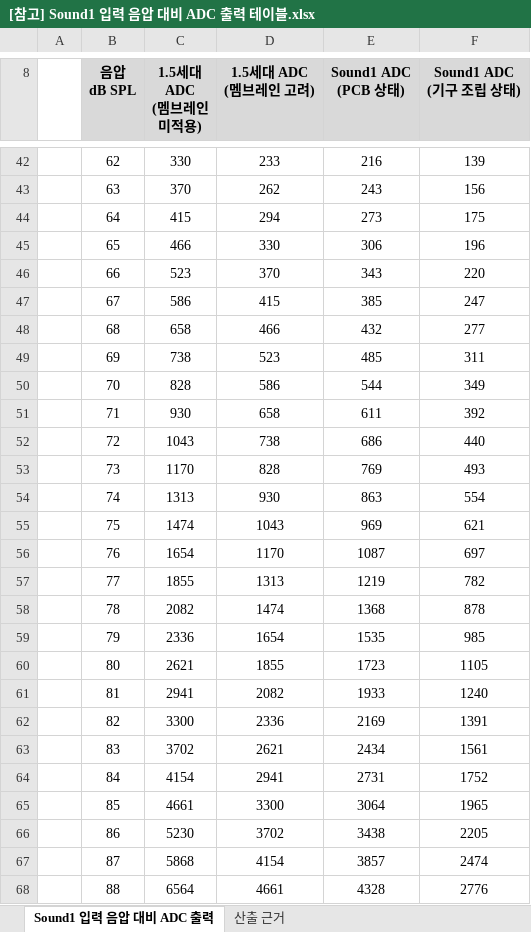
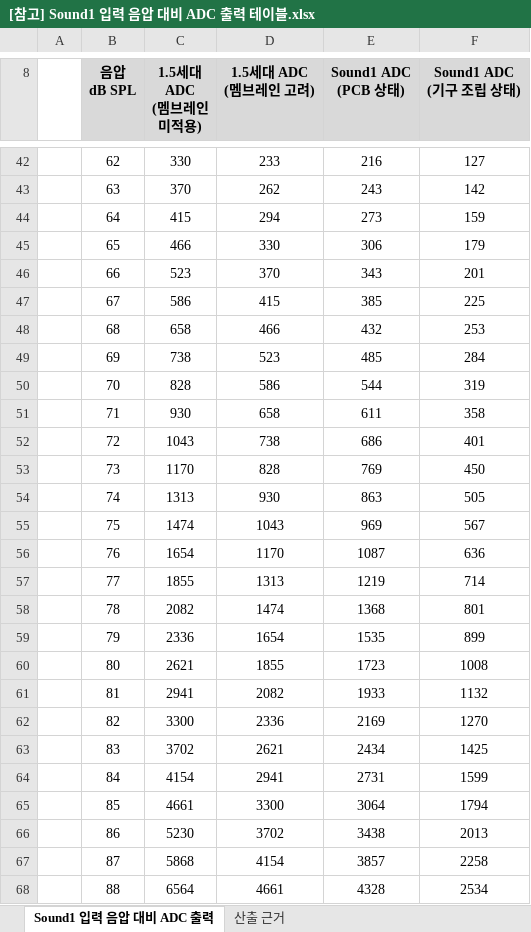
Before and after one commit to eskim-todoc/sound1-fw-e8300, an Excel workbook: docs/참고/인허가/사운드1/[참고] Sound1 입력 음압 대비 ADC 출력 테이블.xlsx, sheet Sound1 입력 음압 대비 ADC 출력, drawn as a sheet; only a part is shown, gaps mark what is left out; values as stored, in another font and other column widths than the file's, no borders; the diff covers the shown part only; the diff names each change by its address in the sheet, - before the commit and + after, or states it on an @@ line.

```diff
--- a/docs/참고/인허가/사운드1/[참고] Sound1 입력 음압 대비 ADC 출력 테이블.xlsx (sheet Sound1 입력 음압 대비 ADC 출력)
+++ b/docs/참고/인허가/사운드1/[참고] Sound1 입력 음압 대비 ADC 출력 테이블.xlsx (sheet Sound1 입력 음압 대비 ADC 출력)
-F42 (Sound1 ADC (기구 조립 상태)): 139
+F42 (Sound1 ADC (기구 조립 상태)): 127
-F43 (Sound1 ADC (기구 조립 상태)): 156
+F43 (Sound1 ADC (기구 조립 상태)): 142
-F44 (Sound1 ADC (기구 조립 상태)): 175
+F44 (Sound1 ADC (기구 조립 상태)): 159
-F45 (Sound1 ADC (기구 조립 상태)): 196
+F45 (Sound1 ADC (기구 조립 상태)): 179
-F46 (Sound1 ADC (기구 조립 상태)): 220
+F46 (Sound1 ADC (기구 조립 상태)): 201
-F47 (Sound1 ADC (기구 조립 상태)): 247
+F47 (Sound1 ADC (기구 조립 상태)): 225
-F48 (Sound1 ADC (기구 조립 상태)): 277
+F48 (Sound1 ADC (기구 조립 상태)): 253
-F49 (Sound1 ADC (기구 조립 상태)): 311
+F49 (Sound1 ADC (기구 조립 상태)): 284
-F50 (Sound1 ADC (기구 조립 상태)): 349
+F50 (Sound1 ADC (기구 조립 상태)): 319
-F51 (Sound1 ADC (기구 조립 상태)): 392
+F51 (Sound1 ADC (기구 조립 상태)): 358
-F52 (Sound1 ADC (기구 조립 상태)): 440
+F52 (Sound1 ADC (기구 조립 상태)): 401
-F53 (Sound1 ADC (기구 조립 상태)): 493
+F53 (Sound1 ADC (기구 조립 상태)): 450
-F54 (Sound1 ADC (기구 조립 상태)): 554
+F54 (Sound1 ADC (기구 조립 상태)): 505
-F55 (Sound1 ADC (기구 조립 상태)): 621
+F55 (Sound1 ADC (기구 조립 상태)): 567
-F56 (Sound1 ADC (기구 조립 상태)): 697
+F56 (Sound1 ADC (기구 조립 상태)): 636
-F57 (Sound1 ADC (기구 조립 상태)): 782
+F57 (Sound1 ADC (기구 조립 상태)): 714
-F58 (Sound1 ADC (기구 조립 상태)): 878
+F58 (Sound1 ADC (기구 조립 상태)): 801
-F59 (Sound1 ADC (기구 조립 상태)): 985
+F59 (Sound1 ADC (기구 조립 상태)): 899
-F60 (Sound1 ADC (기구 조립 상태)): 1105
+F60 (Sound1 ADC (기구 조립 상태)): 1008
-F61 (Sound1 ADC (기구 조립 상태)): 1240
+F61 (Sound1 ADC (기구 조립 상태)): 1132
-F62 (Sound1 ADC (기구 조립 상태)): 1391
+F62 (Sound1 ADC (기구 조립 상태)): 1270
-F63 (Sound1 ADC (기구 조립 상태)): 1561
+F63 (Sound1 ADC (기구 조립 상태)): 1425
-F64 (Sound1 ADC (기구 조립 상태)): 1752
+F64 (Sound1 ADC (기구 조립 상태)): 1599
-F65 (Sound1 ADC (기구 조립 상태)): 1965
+F65 (Sound1 ADC (기구 조립 상태)): 1794
-F66 (Sound1 ADC (기구 조립 상태)): 2205
+F66 (Sound1 ADC (기구 조립 상태)): 2013
-F67 (Sound1 ADC (기구 조립 상태)): 2474
+F67 (Sound1 ADC (기구 조립 상태)): 2258
-F68 (Sound1 ADC (기구 조립 상태)): 2776
+F68 (Sound1 ADC (기구 조립 상태)): 2534
```
Also changed, not shown: 58 edited cells elsewhere in this sheet, sheet 산출 근거, 5 other files.
